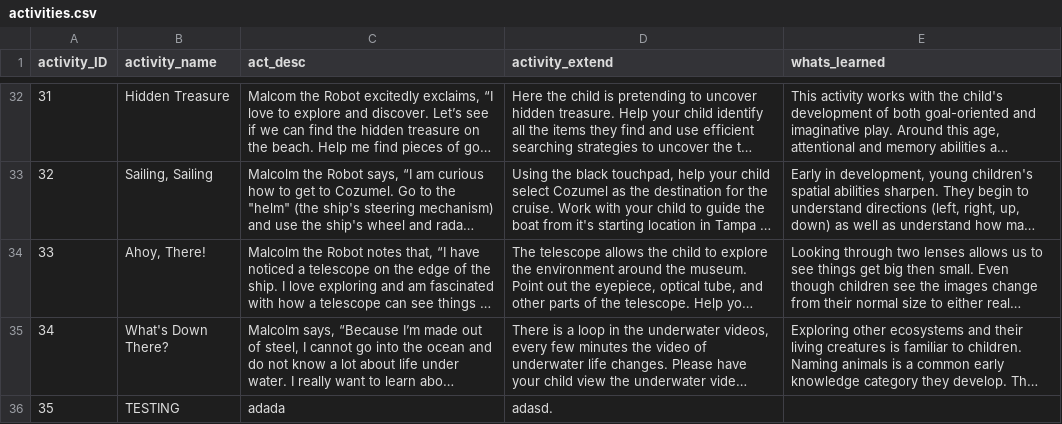
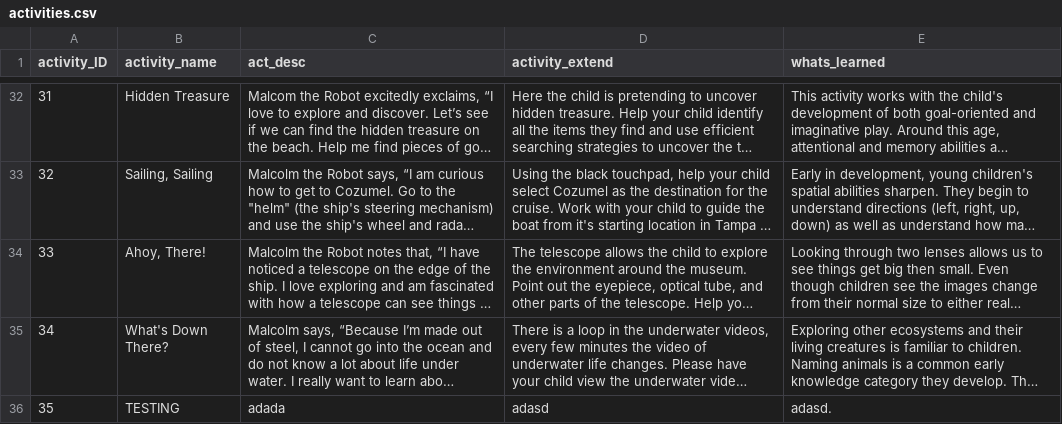
Before and after one commit to josienel/Glazer-Museum-Site-, a CSV file: DjangoProject/hello/csv_files/activities.csv, drawn as a sheet; only a part is shown, gaps mark what is left out; long unchanged cells end in …; the diff names each change by its address in the sheet, - before the commit and + after, or states it on an @@ line.

Commit message:
Update activities.csv
TESTING

```diff
--- a/DjangoProject/hello/csv_files/activities.csv
+++ b/DjangoProject/hello/csv_files/activities.csv
-D36 (activity_extend): adasd.
+D36 (activity_extend): adasd
-E36 (whats_learned): (empty)
+E36 (whats_learned): adasd.
```
